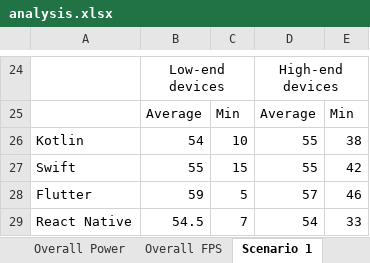
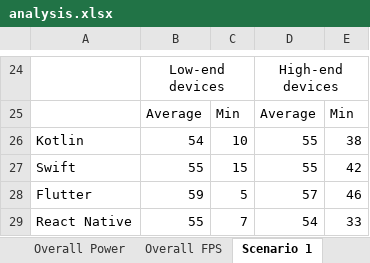
Before and after one commit to macSro/Masters-Thesis, an Excel workbook: analysis.xlsx, sheet Scenario 1, drawn as a sheet; only a part is shown, gaps mark what is left out; values as stored, in another font and other column widths than the file's, no borders; charts and pictures not drawn; the diff names each change by its address in the sheet, - before the commit and + after, or states it on an @@ line.

```diff
--- a/analysis.xlsx (sheet Scenario 1)
+++ b/analysis.xlsx (sheet Scenario 1)
-B29: 54.5
+B29: 55
```
Also changed, not shown: charts or pictures, 17 other files.
